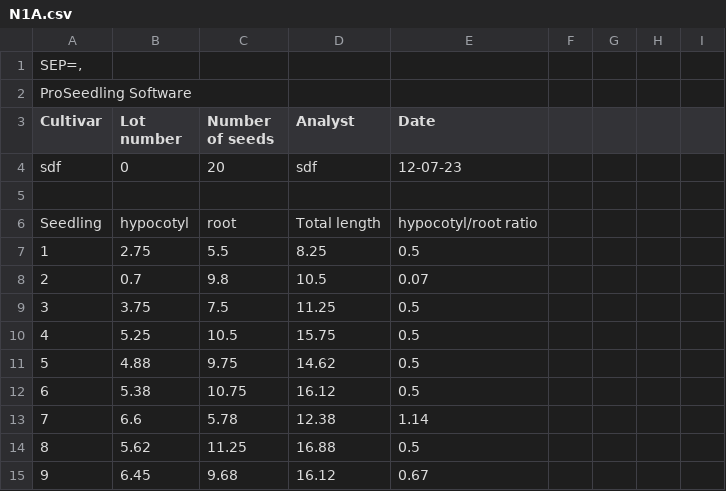
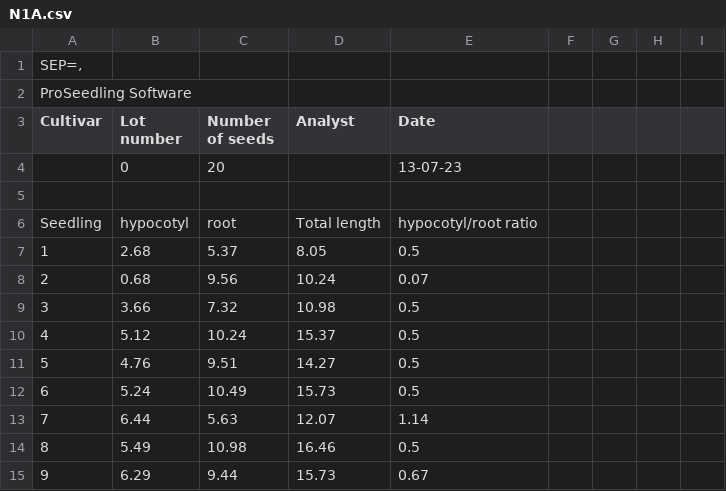
Before and after one commit to NMBawiskar/germinated_seed_analyzer, a CSV file: inputs/0/results/N1A.csv, drawn as a sheet; only a part is shown; the diff covers the shown part only.

```diff
--- a/inputs/0/results/N1A.csv
+++ b/inputs/0/results/N1A.csv
@@ -3,13 +3,13 @@ ProSeedling Software
 Cultivar,Lot number,Number of seeds,Analyst,Date
-sdf,0,20,sdf,12-07-23
+,0,20,,13-07-23
 
 Seedling,hypocotyl,root,Total length,hypocotyl/root ratio
-1,2.75,5.5,8.25,0.5
-2,0.7,9.8,10.5,0.07
-3,3.75,7.5,11.25,0.5
-4,5.25,10.5,15.75,0.5
-5,4.88,9.75,14.62,0.5
-6,5.38,10.75,16.12,0.5
-7,6.6,5.78,12.38,1.14
-8,5.62,11.25,16.88,0.5
-9,6.45,9.68,16.12,0.67
+1,2.68,5.37,8.05,0.5
+2,0.68,9.56,10.24,0.07
+3,3.66,7.32,10.98,0.5
+4,5.12,10.24,15.37,0.5
+5,4.76,9.51,14.27,0.5
+6,5.24,10.49,15.73,0.5
+7,6.44,5.63,12.07,1.14
+8,5.49,10.98,16.46,0.5
+9,6.29,9.44,15.73,0.67
```
Also changed, not shown: 37 edited cells elsewhere in this file, 4 other files.
